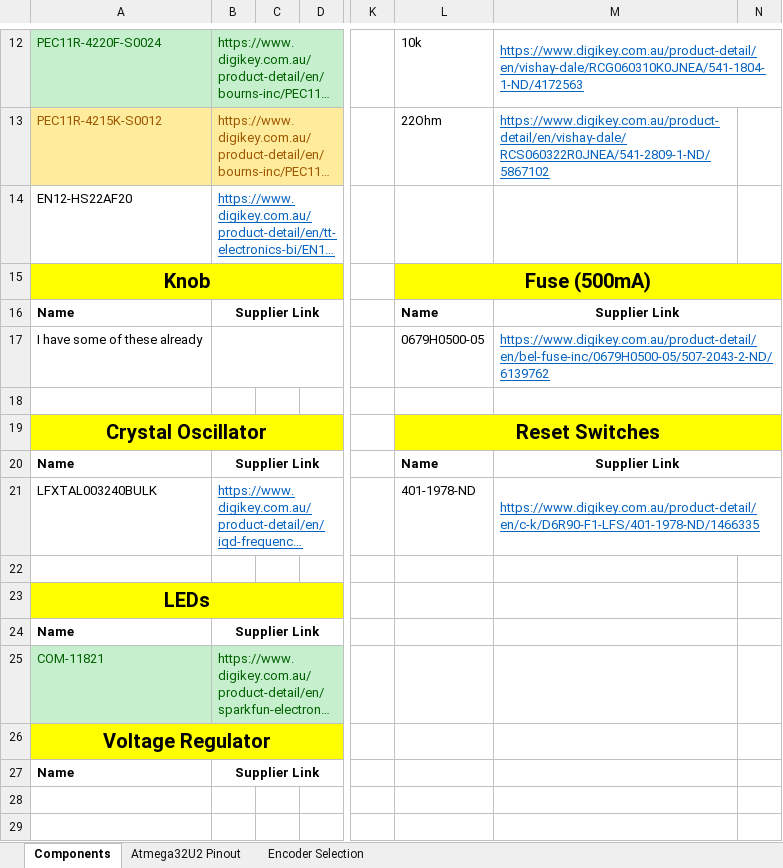
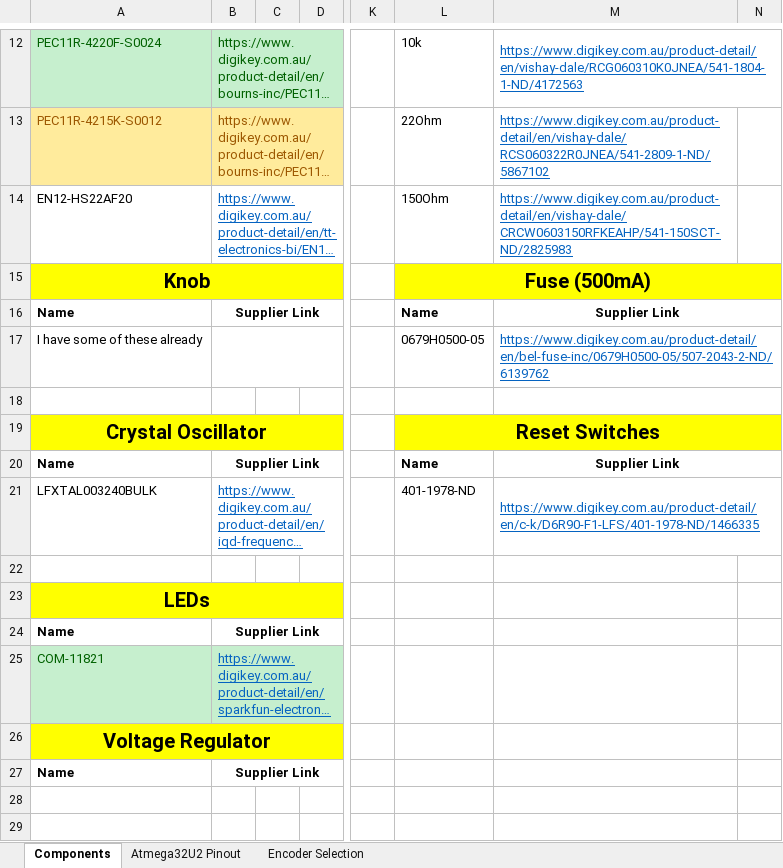
Before and after one commit to AdamJovanovic/MediaController, an Excel workbook: Components.xlsx, sheet Components, drawn as a sheet; only a part is shown, gaps mark what is left out; long unchanged cells end in …; values as stored, in another font and other column widths than the file's, no borders; the diff names each change by its address in the sheet, - before the commit and + after, or states it on an @@ line.

```diff
--- a/Components.xlsx (sheet Components)
+++ b/Components.xlsx (sheet Components)
-L14: (empty)
+L14: 150Ohm
-M14: (empty)
+M14: https://www.digikey.com.au/product-detail/en/vishay-dale/CRCW0603150RFKEAHP/541-150SCT-ND/2825983
@@ B25 underline: off → on, text colour: #006100 → #0563C1 @@
```
Also changed, not shown: 7 other files.
